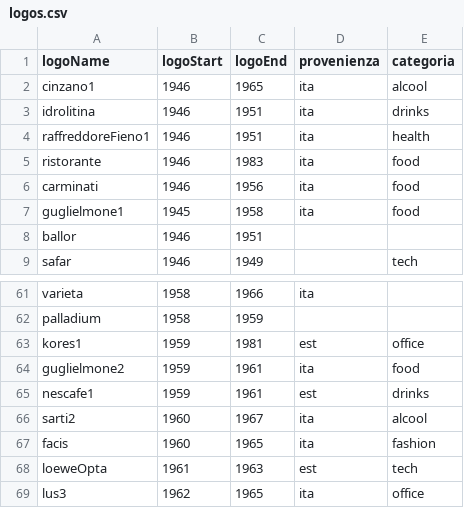
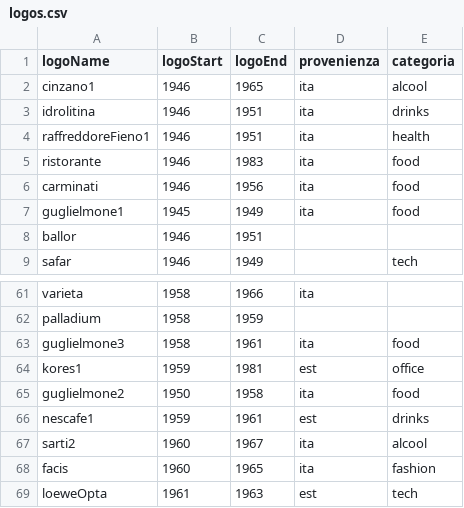
Before and after one commit to AndreaGiambelli/MV_Duomo, a CSV file: logos.csv, drawn as a sheet; only a part is shown, gaps mark what is left out; the shorter side is filled out with more unchanged rows.

```diff
--- a/logos.csv
+++ b/logos.csv
@@ -6,3 +6,3 @@ ristorante,1946,1983,ita,food
 carminati,1946,1956,ita,food
-guglielmone1,1945,1958,ita,food
+guglielmone1,1945,1949,ita,food
 ballor,1946,1951,,
@@ -62,4 +62,5 @@ varieta,1958,1966,ita,
 palladium,1958,1959,,
+guglielmone3,1958,1961,ita,food
 kores1,1959,1981,est,office
-guglielmone2,1959,1961,ita,food
+guglielmone2,1950,1958,ita,food
 nescafe1,1959,1961,est,drinks
```
